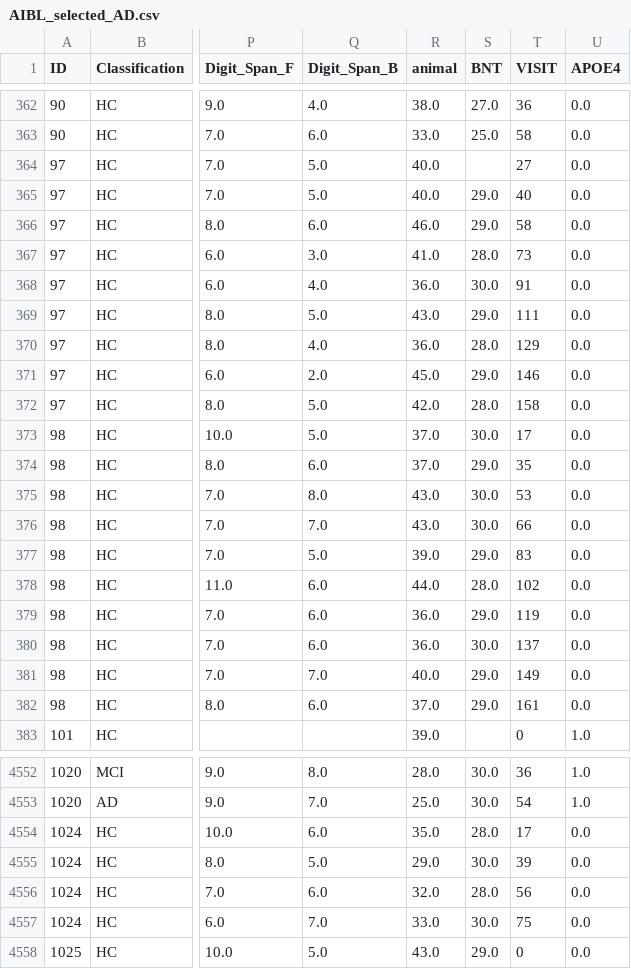
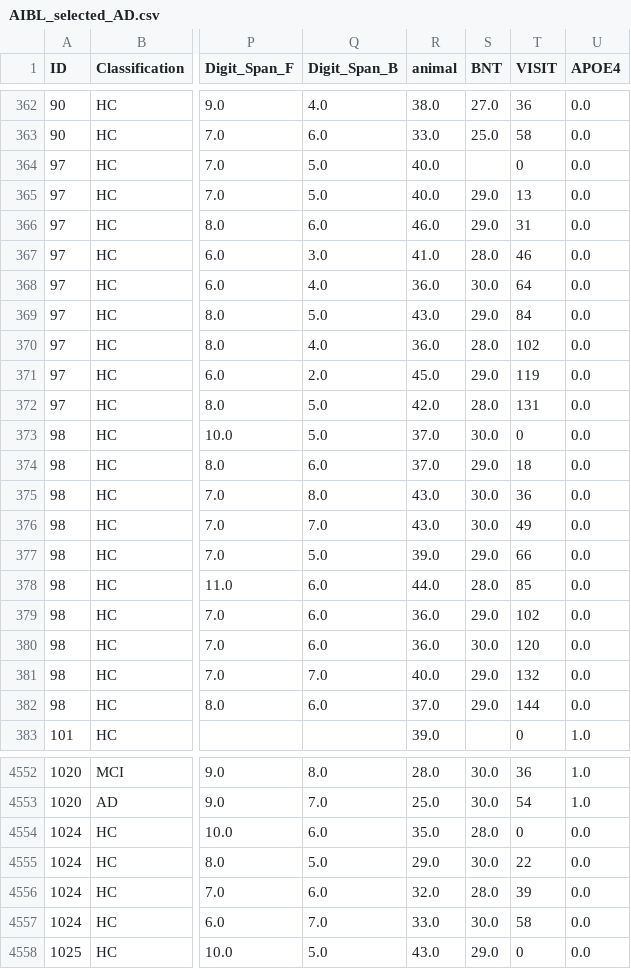
Before and after one commit to Sabrina-wyh/survival_Anlysis_Clustering, a CSV file: preprocessed_data/AIBL_selected_AD.csv, drawn as a sheet; only a part is shown, gaps mark what is left out; the diff covers the shown part only; the diff names each change by its address in the sheet, - before the commit and + after, or states it on an @@ line.

```diff
--- a/preprocessed_data/AIBL_selected_AD.csv
+++ b/preprocessed_data/AIBL_selected_AD.csv
-T364 (VISIT): 27
+T364 (VISIT): 0
-T365 (VISIT): 40
+T365 (VISIT): 13
-T366 (VISIT): 58
+T366 (VISIT): 31
-T367 (VISIT): 73
+T367 (VISIT): 46
-T368 (VISIT): 91
+T368 (VISIT): 64
-T369 (VISIT): 111
+T369 (VISIT): 84
-T370 (VISIT): 129
+T370 (VISIT): 102
-T371 (VISIT): 146
+T371 (VISIT): 119
-T372 (VISIT): 158
+T372 (VISIT): 131
-T373 (VISIT): 17
+T373 (VISIT): 0
-T374 (VISIT): 35
+T374 (VISIT): 18
-T375 (VISIT): 53
+T375 (VISIT): 36
-T376 (VISIT): 66
+T376 (VISIT): 49
-T377 (VISIT): 83
+T377 (VISIT): 66
-T378 (VISIT): 102
+T378 (VISIT): 85
-T379 (VISIT): 119
+T379 (VISIT): 102
-T380 (VISIT): 137
+T380 (VISIT): 120
-T381 (VISIT): 149
+T381 (VISIT): 132
-T382 (VISIT): 161
+T382 (VISIT): 144
-T4554 (VISIT): 17
+T4554 (VISIT): 0
-T4555 (VISIT): 39
+T4555 (VISIT): 22
-T4556 (VISIT): 56
+T4556 (VISIT): 39
-T4557 (VISIT): 75
+T4557 (VISIT): 58
```
Also changed, not shown: 47 edited cells elsewhere in this file, preprocessed_data/longitudinal_AIBL_AD.csv, 8 other files.
